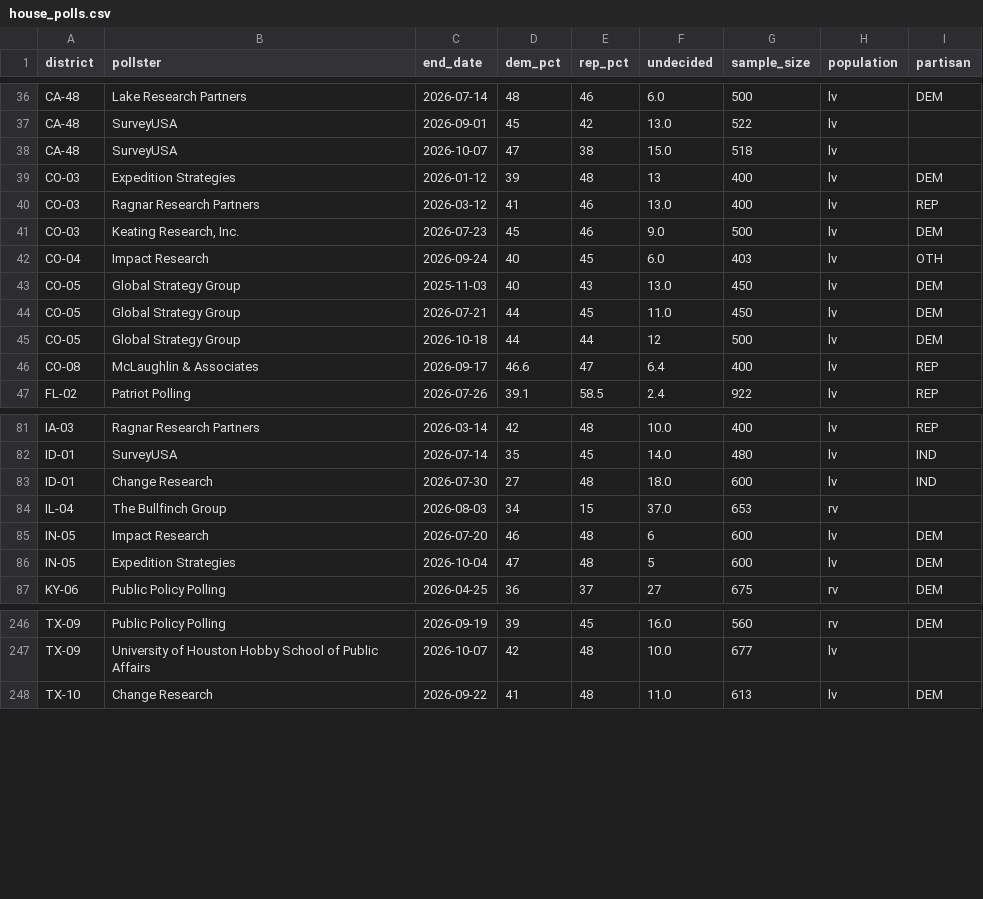
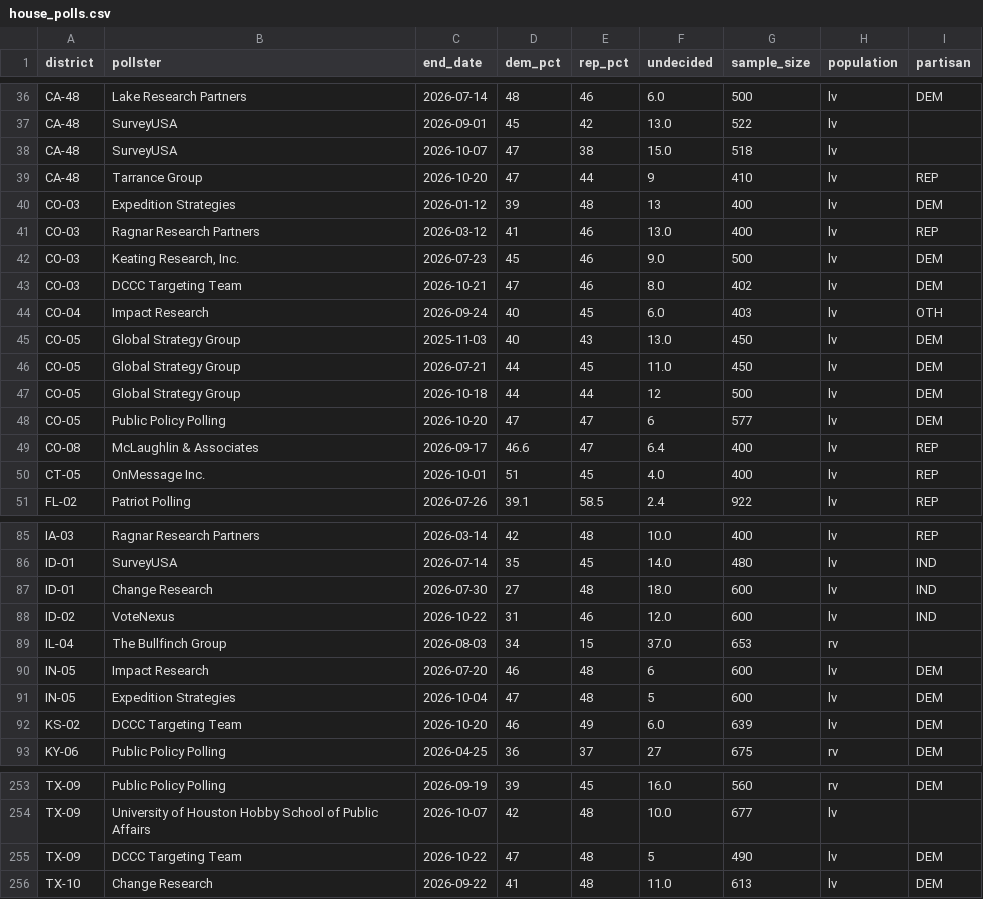
Before and after one commit to riskypearl/Forecast-Model, a CSV file: data/house_polls.csv, drawn as a sheet; only a part is shown, gaps mark what is left out; the diff covers the shown part only.

```diff
--- a/data/house_polls.csv
+++ b/data/house_polls.csv
@@ -38,2 +38,3 @@ CA-48,SurveyUSA,2026-09-01,45,42,13.0,522,lv,
 CA-48,SurveyUSA,2026-10-07,47,38,15.0,518,lv,
+CA-48,Tarrance Group,2026-10-20,47,44,9,410,lv,REP
 CO-03,Expedition Strategies,2026-01-12,39,48,13,400,lv,DEM
@@ -41,2 +42,3 @@ CO-03,Ragnar Research Partners,2026-03-12,41,46,13.0,400,lv,REP
 CO-03,"Keating Research, Inc.",2026-07-23,45,46,9.0,500,lv,DEM
+CO-03,DCCC Targeting Team,2026-10-21,47,46,8.0,402,lv,DEM
 CO-04,Impact Research,2026-09-24,40,45,6.0,403,lv,OTH
@@ -45,3 +47,5 @@ CO-05,Global Strategy Group,2026-07-21,44,45,11.0,450,lv,DEM
 CO-05,Global Strategy Group,2026-10-18,44,44,12,500,lv,DEM
+CO-05,Public Policy Polling,2026-10-20,47,47,6,577,lv,DEM
 CO-08,McLaughlin & Associates,2026-09-17,46.6,47,6.4,400,lv,REP
+CT-05,OnMessage Inc.,2026-10-01,51,45,4.0,400,lv,REP
 FL-02,Patriot Polling,2026-07-26,39.1,58.5,2.4,922,lv,REP
@@ -83,2 +87,3 @@ ID-01,SurveyUSA,2026-07-14,35,45,14.0,480,lv,IND
 ID-01,Change Research,2026-07-30,27,48,18.0,600,lv,IND
+ID-02,VoteNexus,2026-10-22,31,46,12.0,600,lv,IND
 IL-04,The Bullfinch Group,2026-08-03,34,15,37.0,653,rv,
@@ -86,2 +91,3 @@ IN-05,Impact Research,2026-07-20,46,48,6,600,lv,DEM
 IN-05,Expedition Strategies,2026-10-04,47,48,5,600,lv,DEM
+KS-02,DCCC Targeting Team,2026-10-20,46,49,6.0,639,lv,DEM
 KY-06,Public Policy Polling,2026-04-25,36,37,27,675,rv,DEM
@@ -247,2 +254,3 @@ TX-09,Public Policy Polling,2026-09-19,39,45,16.0,560,rv,DEM
 TX-09,University of Houston Hobby School of Public Affairs,2026-10-07,42,48,10.0,677,lv,
+TX-09,DCCC Targeting Team,2026-10-22,47,48,5,490,lv,DEM
 TX-10,Change Research,2026-09-22,41,48,11.0,613,lv,DEM
```
Also changed, not shown: 1 added row and 2 edited cells elsewhere in this file, data/gcb_polls.csv, data/polls.csv, 15 other files.
